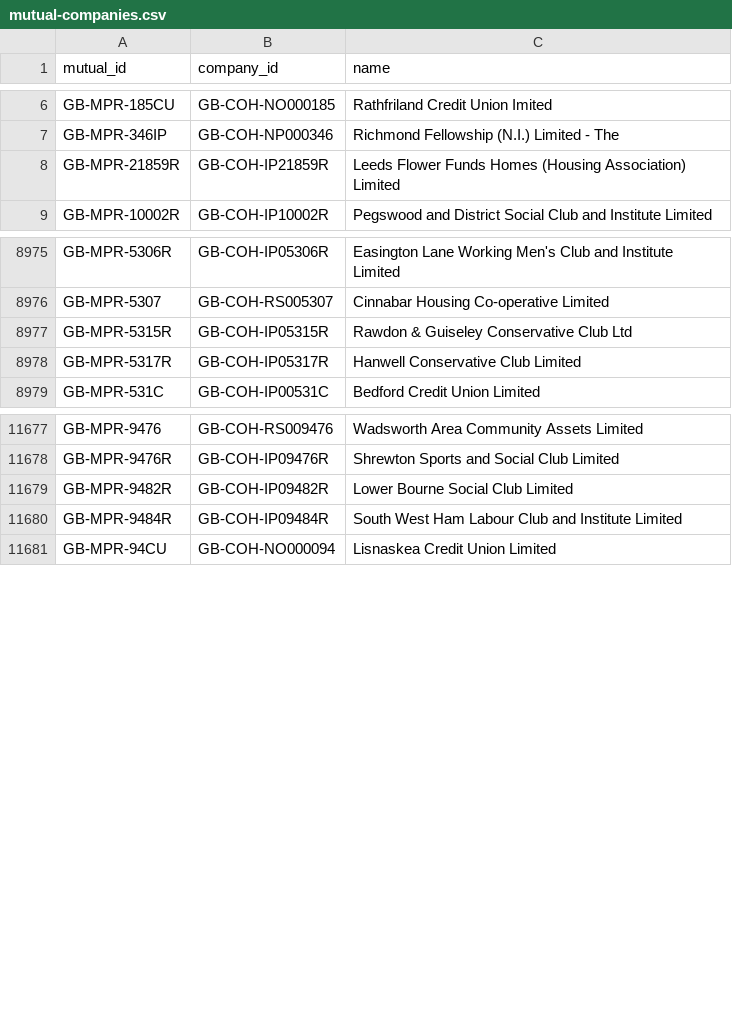
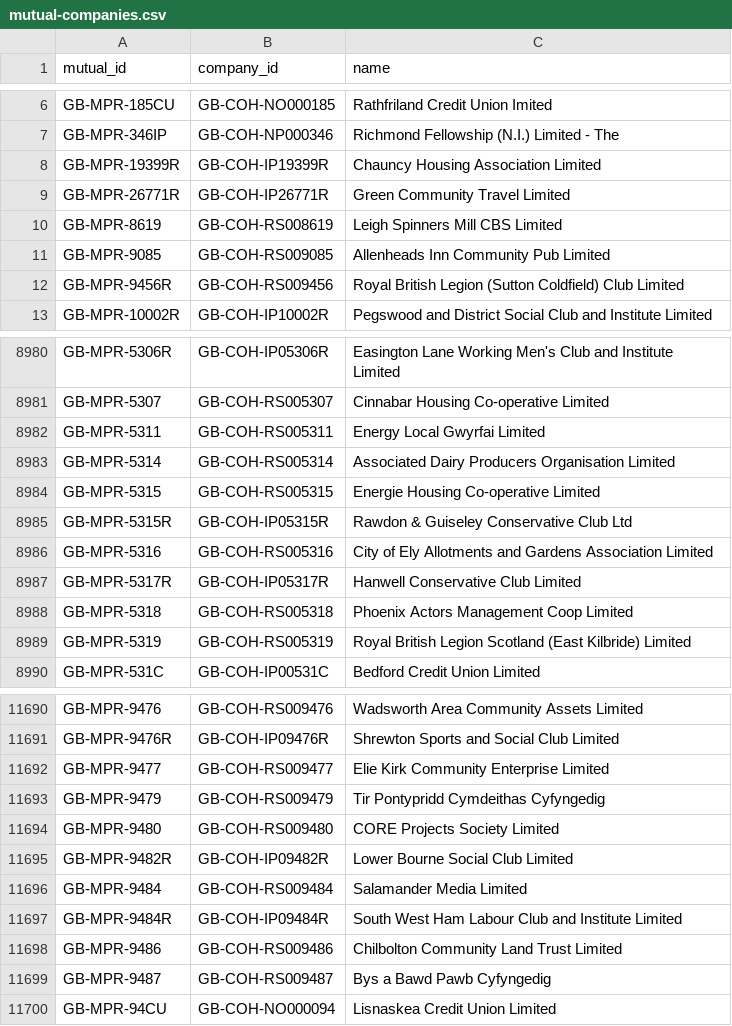
Before and after one commit to drkane/charity-lookups, a CSV file: mutual-companies.csv, drawn as a sheet; only a part is shown, gaps mark what is left out; the diff covers the shown part only.

```diff
--- a/mutual-companies.csv
+++ b/mutual-companies.csv
@@ -7,3 +7,7 @@ GB-MPR-185CU,GB-COH-NO000185,Rathfriland Credit Union Imited
 GB-MPR-346IP,GB-COH-NP000346,Richmond Fellowship (N.I.) Limited - The
-GB-MPR-21859R,GB-COH-IP21859R,Leeds Flower Funds Homes (Housing Association) Limited
+GB-MPR-19399R,GB-COH-IP19399R,Chauncy Housing Association Limited
+GB-MPR-26771R,GB-COH-IP26771R,Green Community Travel Limited
+GB-MPR-8619,GB-COH-RS008619,Leigh Spinners Mill CBS Limited
+GB-MPR-9085,GB-COH-RS009085,Allenheads Inn Community Pub Limited
+GB-MPR-9456R,GB-COH-RS009456,Royal British Legion (Sutton Coldfield) Club Limited
 GB-MPR-10002R,GB-COH-IP10002R,Pegswood and District Social Club and Institute Limited
@@ -8976,4 +8981,10 @@ GB-MPR-5306R,GB-COH-IP05306R,Easington Lane Working Men's Club and Institute Lim
 GB-MPR-5307,GB-COH-RS005307,Cinnabar Housing Co-operative Limited
+GB-MPR-5311,GB-COH-RS005311,Energy Local Gwyrfai Limited
+GB-MPR-5314,GB-COH-RS005314,Associated Dairy Producers Organisation Limited
+GB-MPR-5315,GB-COH-RS005315,Energie Housing Co-operative Limited
 GB-MPR-5315R,GB-COH-IP05315R,Rawdon & Guiseley Conservative Club Ltd
+GB-MPR-5316,GB-COH-RS005316,City of Ely Allotments and Gardens Association Limited
 GB-MPR-5317R,GB-COH-IP05317R,Hanwell Conservative Club Limited
+GB-MPR-5318,GB-COH-RS005318,Phoenix Actors Management Coop Limited
+GB-MPR-5319,GB-COH-RS005319,Royal British Legion Scotland (East Kilbride) Limited
 GB-MPR-531C,GB-COH-IP00531C,Bedford Credit Union Limited
@@ -11678,4 +11691,10 @@ GB-MPR-9476,GB-COH-RS009476,Wadsworth Area Community Assets Limited
 GB-MPR-9476R,GB-COH-IP09476R,Shrewton Sports and Social Club Limited
+GB-MPR-9477,GB-COH-RS009477,Elie Kirk Community Enterprise Limited
+GB-MPR-9479,GB-COH-RS009479,Tir Pontypridd Cymdeithas Cyfyngedig
+GB-MPR-9480,GB-COH-RS009480,CORE Projects Society Limited
 GB-MPR-9482R,GB-COH-IP09482R,Lower Bourne Social Club Limited
+GB-MPR-9484,GB-COH-RS009484,Salamander Media Limited
 GB-MPR-9484R,GB-COH-IP09484R,South West Ham Labour Club and Institute Limited
+GB-MPR-9486,GB-COH-RS009486,Chilbolton Community Land Trust Limited
+GB-MPR-9487,GB-COH-RS009487,Bys a Bawd Pawb Cyfyngedig
 GB-MPR-94CU,GB-COH-NO000094,Lisnaskea Credit Union Limited
```
Also changed, not shown: 7 added rows and 3 edited cells elsewhere in this file, ccew-register-of-mergers.csv, charity-reregistrations.csv, 2 other files.
